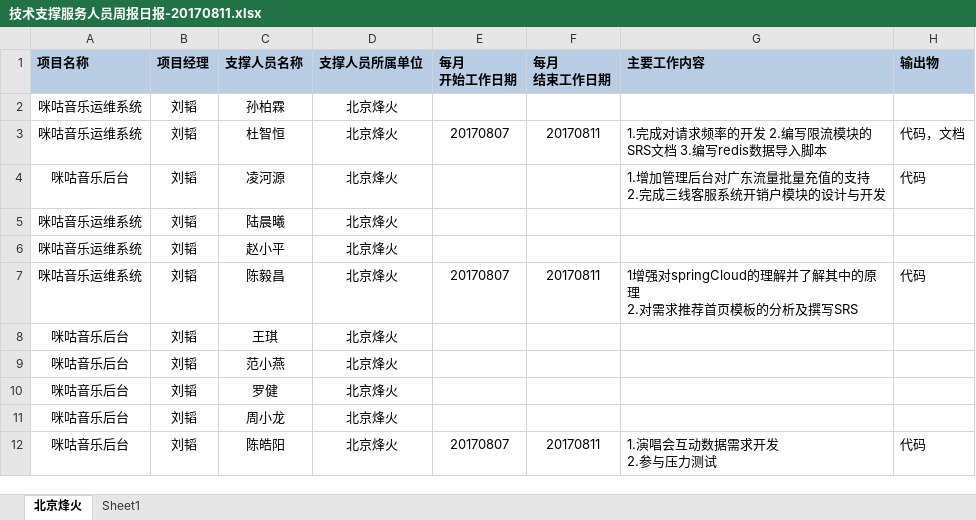
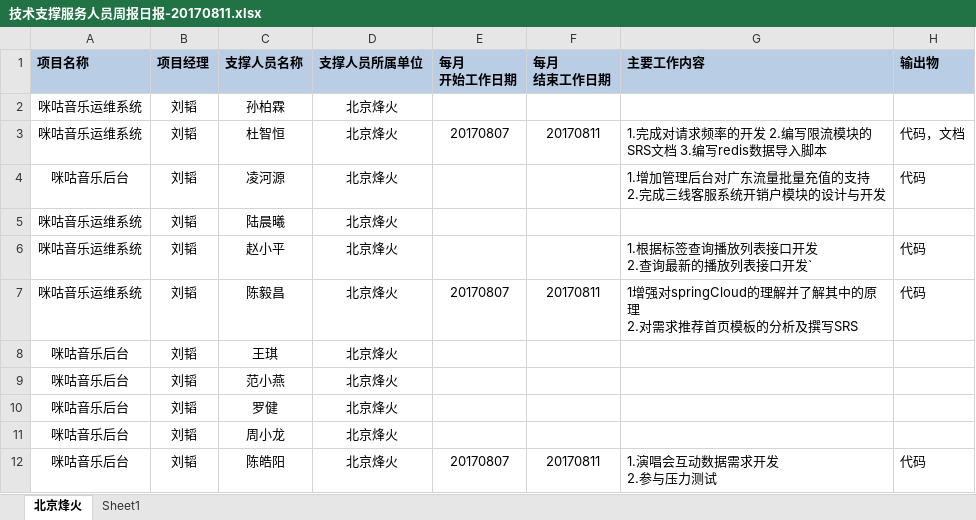
Before and after one commit to just-forking/weekReport, an Excel workbook: 20170811周报/技术支撑服务人员周报日报-20170811.xlsx, sheet 北京烽火, drawn as a sheet; values as stored, in another font and other column widths than the file's, no borders; ↵ is a line break in a cell; the diff names each change by its address in the sheet, - before the commit and + after, or states it on an @@ line.

```diff
--- a/20170811周报/技术支撑服务人员周报日报-20170811.xlsx (sheet 北京烽火)
+++ b/20170811周报/技术支撑服务人员周报日报-20170811.xlsx (sheet 北京烽火)
-G6 (主要工作内容): (empty)
+G6 (主要工作内容): 1.根据标签查询播放列表接口开发 ↵ 2.查询最新的播放列表接口开发`
-H6 (输出物): (empty)
+H6 (输出物): 代码
```
Also changed, not shown: 20170804周报/技术支撑服务人员周报日报-20170804.xlsx, 20170818周报/技术支撑服务人员周报日报-20170818.xlsx.
